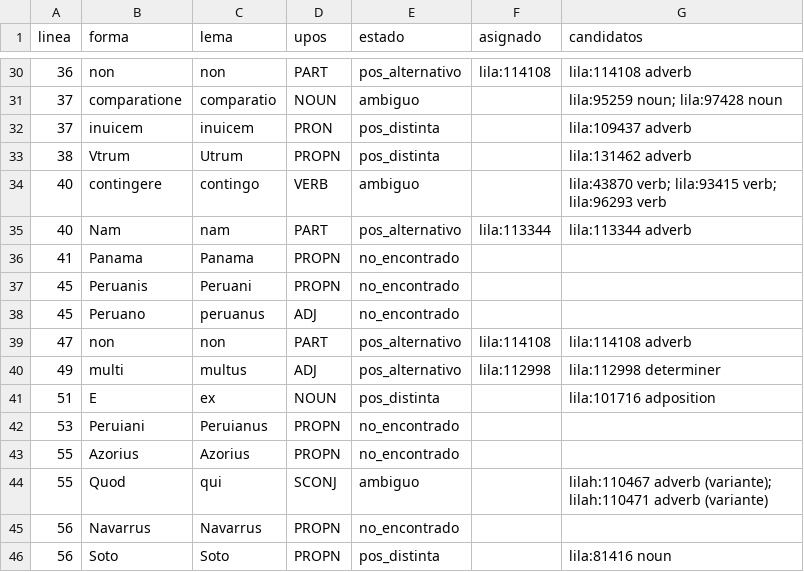
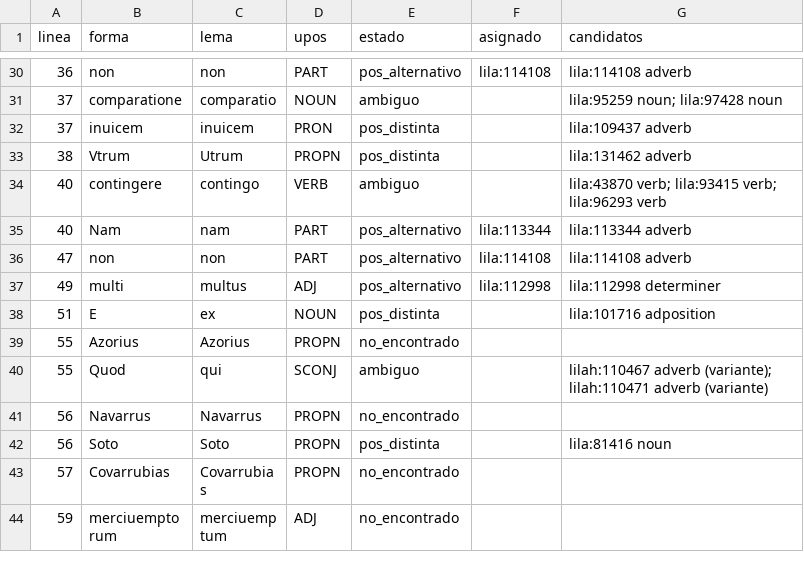
Before and after one commit to afvial/onate, a TSV file: lila/paginas/pg_63_46_der.tsv, drawn as a sheet; only a part is shown, gaps mark what is left out; the shorter side is filled out with more unchanged rows.

```diff
--- a/lila/paginas/pg_63_46_der.tsv
+++ b/lila/paginas/pg_63_46_der.tsv
@@ -35,5 +35,2 @@ linea	forma	lema	upos	estado	asignado	candidatos
 40	Nam	nam	PART	pos_alternativo	lila:113344	lila:113344 adverb
-41	Panama	Panama	PROPN	no_encontrado		
-45	Peruanis	Peruani	PROPN	no_encontrado		
-45	Peruano	peruanus	ADJ	no_encontrado		
 47	non	non	PART	pos_alternativo	lila:114108	lila:114108 adverb
@@ -41,3 +38,2 @@ linea	forma	lema	upos	estado	asignado	candidatos
 51	E	ex	NOUN	pos_distinta		lila:101716 adposition
-53	Peruiani	Peruianus	PROPN	no_encontrado		
 55	Azorius	Azorius	PROPN	no_encontrado		
```
Also changed, not shown: lila/pendientes.tsv, 10 other files.
